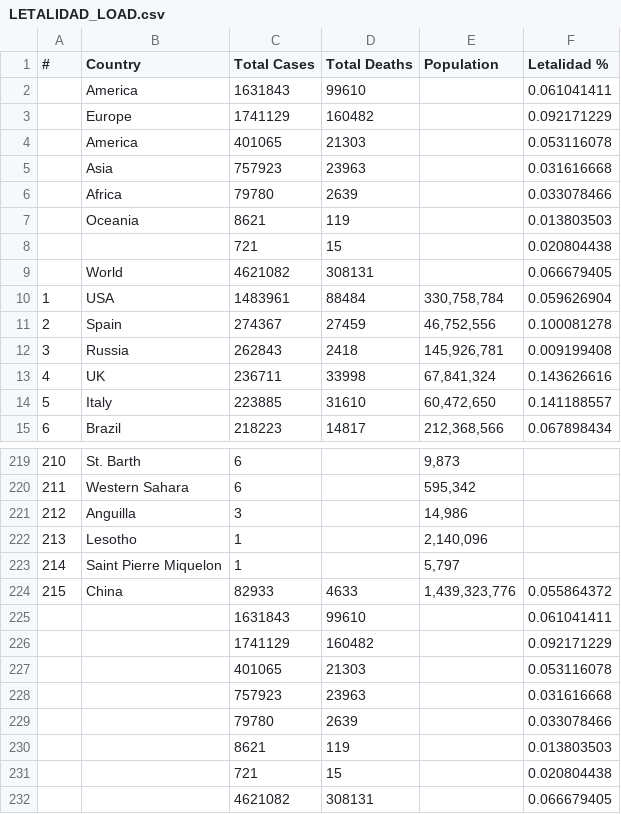
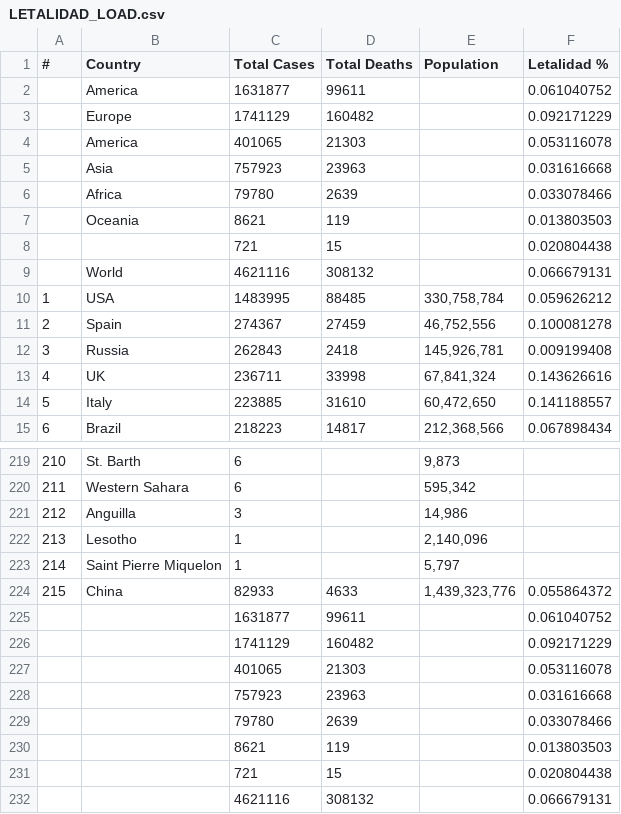
Before and after one commit to juanjmtzs/BI-COVID19, a CSV file: LETALIDAD_LOAD.csv, drawn as a sheet; only a part is shown, gaps mark what is left out.

```diff
--- a/LETALIDAD_LOAD.csv
+++ b/LETALIDAD_LOAD.csv
@@ -1,3 +1,3 @@
 #,Country,Total Cases,Total Deaths,Population,Letalidad %
-,America,1631843,99610,,0.061041411
+,America,1631877,99611,,0.061040752
 ,Europe,1741129,160482,,0.092171229
@@ -8,4 +8,4 @@
 ,,721,15,,0.020804438
-,World,4621082,308131,,0.066679405
-1,USA,1483961,88484,"330,758,784",0.059626904
+,World,4621116,308132,,0.066679131
+1,USA,1483995,88485,"330,758,784",0.059626212
 2,Spain,274367,27459,"46,752,556",0.100081278
@@ -224,3 +224,3 @@
 215,China,82933,4633,"1,439,323,776",0.055864372
-,,1631843,99610,,0.061041411
+,,1631877,99611,,0.061040752
 ,,1741129,160482,,0.092171229
@@ -231,2 +231,2 @@
 ,,721,15,,0.020804438
-,,4621082,308131,,0.066679405
+,,4621116,308132,,0.066679131
```
Also changed, not shown: TEST_LOAD.csv.
